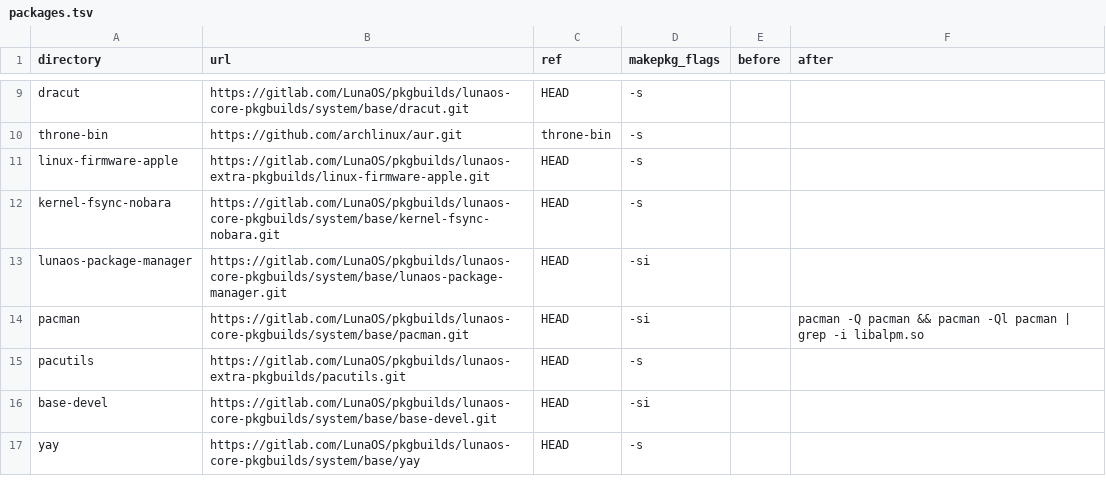
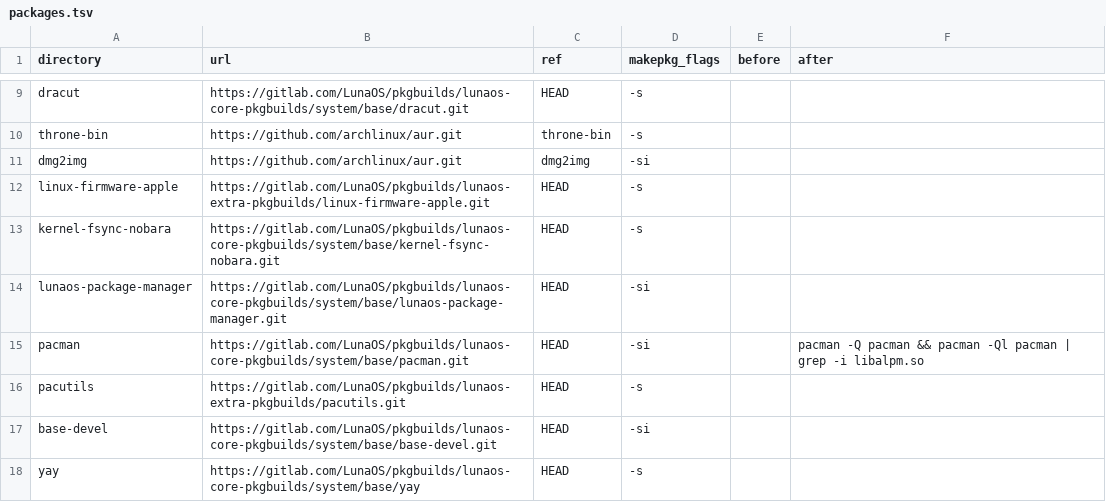
Before and after one commit to Lenuma-inc/lunaos-repo, a TSV file: packages.tsv, drawn as a sheet; only a part is shown, gaps mark what is left out; the diff names each change by its address in the sheet, - before the commit and + after, or states it on an @@ line.

Commit message:
added dmg2img
Signed-off-by: Boris Yumankulov <boria138@altlinux.org>

```diff
--- a/packages.tsv
+++ b/packages.tsv
+row 11: dmg2img | https://github.com/archlinux/aur.git | dmg2img | -si
```
